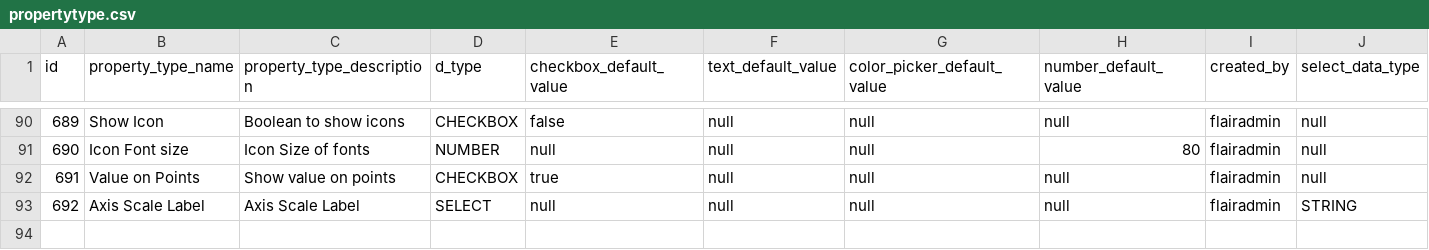
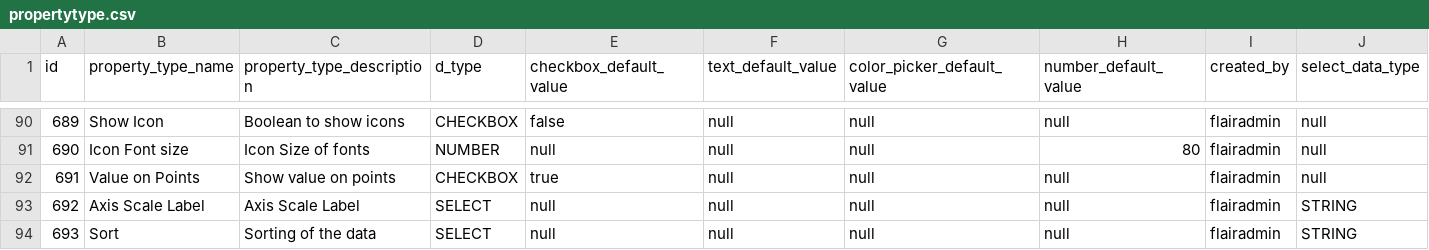
Before and after one commit to viz-centric/flair-bi, a CSV file: src/main/resources/config/liquibase/seed/propertytype.csv, drawn as a sheet; only a part is shown, gaps mark what is left out.

```diff
--- a/src/main/resources/config/liquibase/seed/propertytype.csv
+++ b/src/main/resources/config/liquibase/seed/propertytype.csv
@@ -93 +93,2 @@ id|property_type_name|property_type_description|d_type|checkbox_default_value|te
 692|Axis Scale Label|Axis Scale Label|SELECT|null|null|null|null|flairadmin|STRING
+693|Sort|Sorting of the data|SELECT|null|null|null|null|flairadmin|STRING
```
Also changed, not shown: src/main/resources/config/liquibase/seed/field_types_property_types.csv, src/main/resources/config/liquibase/seed/values.csv, 6 other files.
